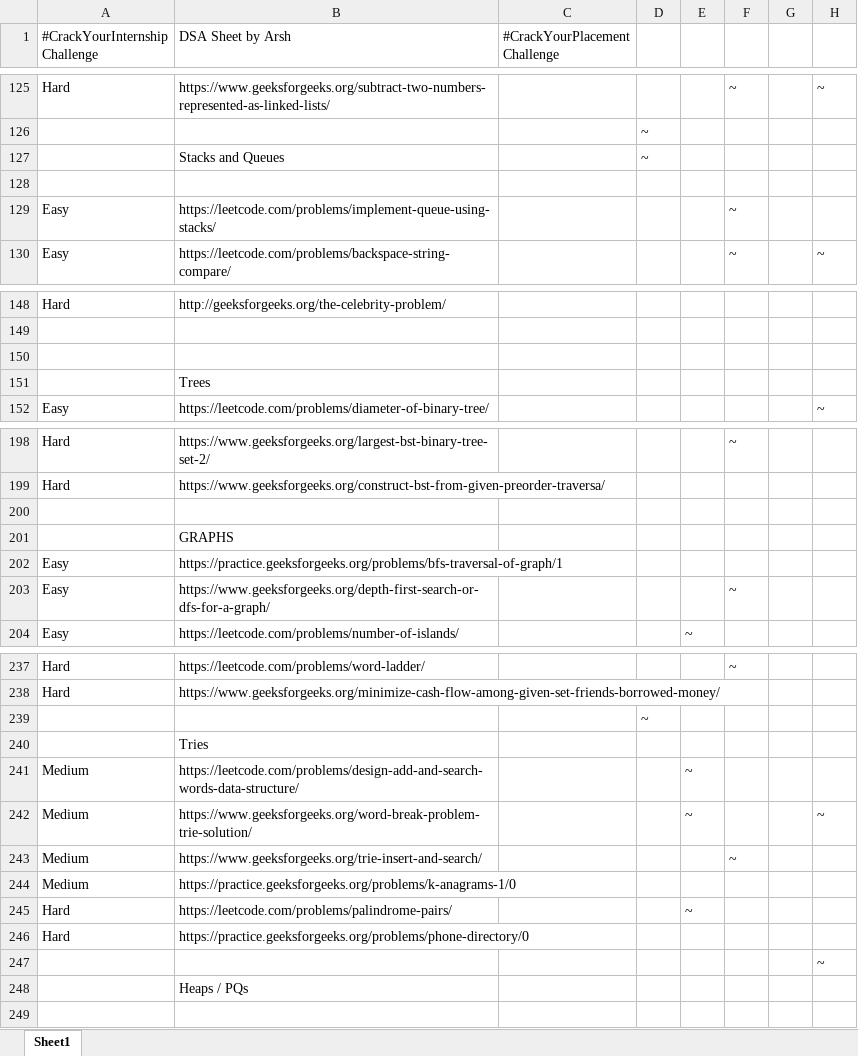
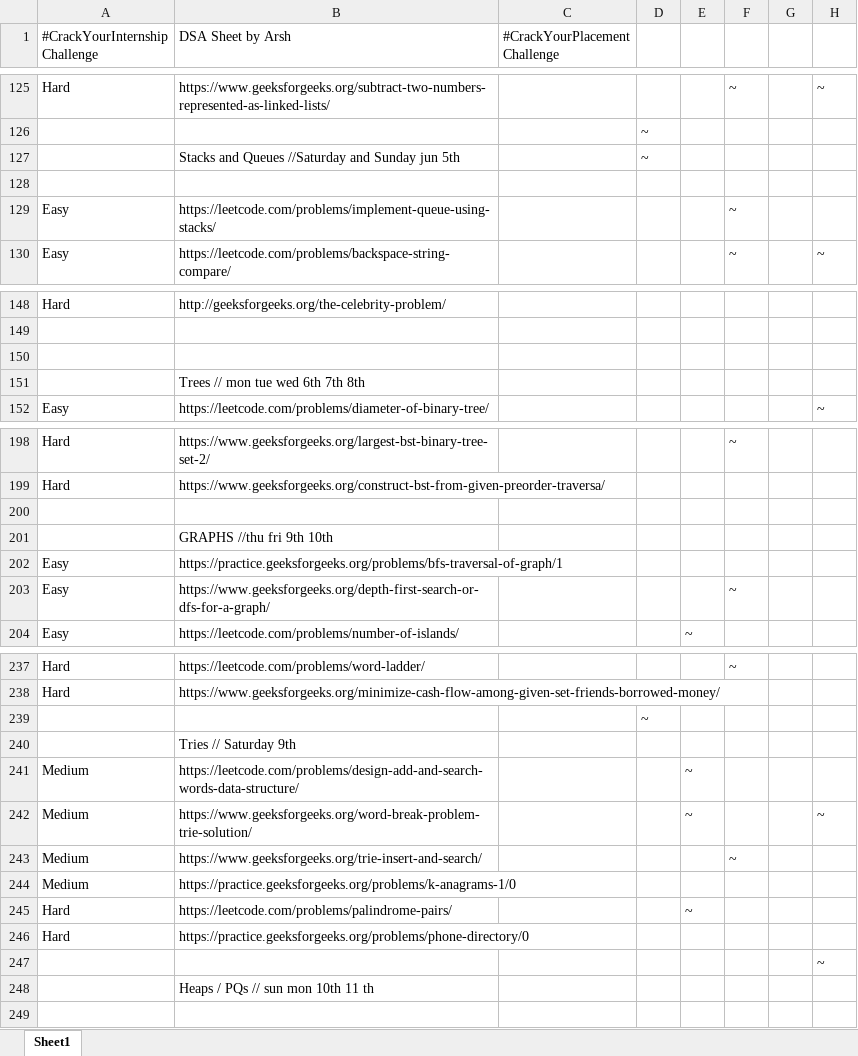
Before and after one commit to sundeep8967/DSA, an Excel workbook: Arsh-Goyal/DSA Sheet by Arsh (45 Days Plan).xlsx, sheet Sheet1, drawn as a sheet; only a part is shown, gaps mark what is left out; values as stored, in another font and other column widths than the file's, no cell formats; the diff covers the shown part only; the diff names each change by its address in the sheet, - before the commit and + after, or states it on an @@ line.

```diff
--- a/Arsh-Goyal/DSA Sheet by Arsh (45 Days Plan).xlsx (sheet Sheet1)
+++ b/Arsh-Goyal/DSA Sheet by Arsh (45 Days Plan).xlsx (sheet Sheet1)
-B127 (DSA Sheet by Arsh): Stacks and Queues
+B127 (DSA Sheet by Arsh): Stacks and Queues //Saturday and Sunday jun 5th
-B151 (DSA Sheet by Arsh): Trees
+B151 (DSA Sheet by Arsh): Trees // mon tue wed 6th 7th 8th
-B201 (DSA Sheet by Arsh): GRAPHS
+B201 (DSA Sheet by Arsh): GRAPHS //thu fri 9th 10th
-B240 (DSA Sheet by Arsh): Tries
+B240 (DSA Sheet by Arsh): Tries // Saturday 9th
-B248 (DSA Sheet by Arsh): Heaps / PQs
+B248 (DSA Sheet by Arsh): Heaps / PQs // sun mon 10th 11 th
```
Also changed, not shown: 11 edited cells elsewhere in this sheet, cell formats.
